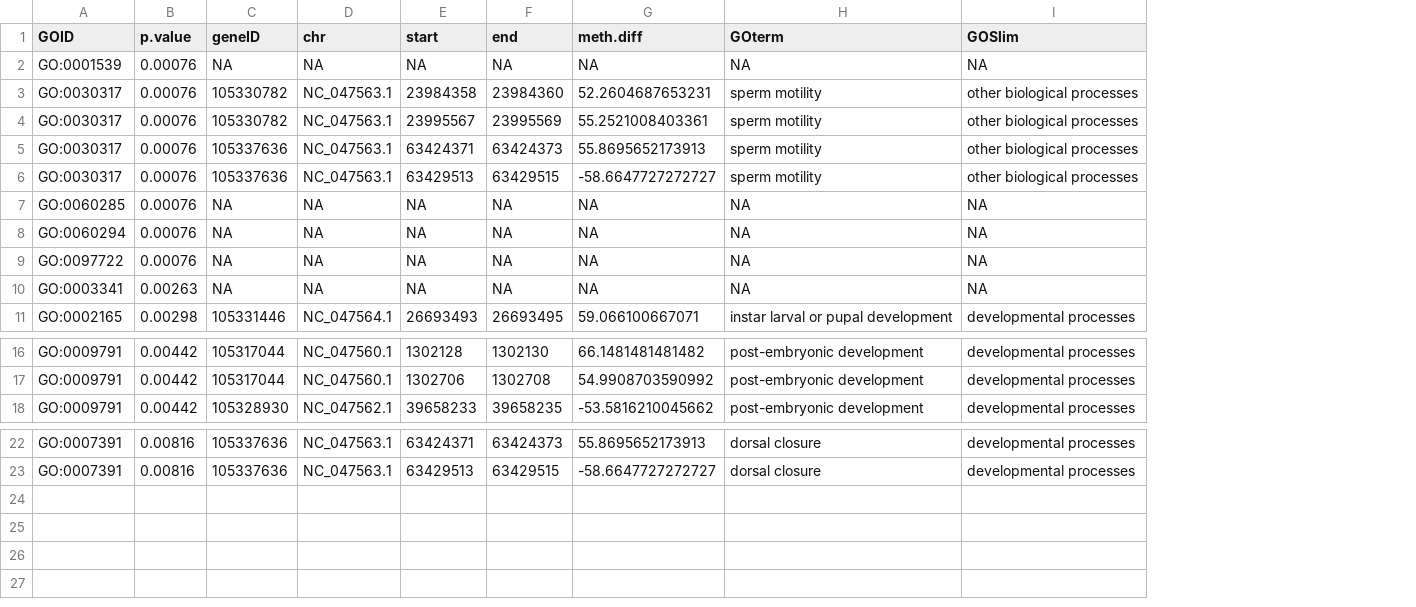
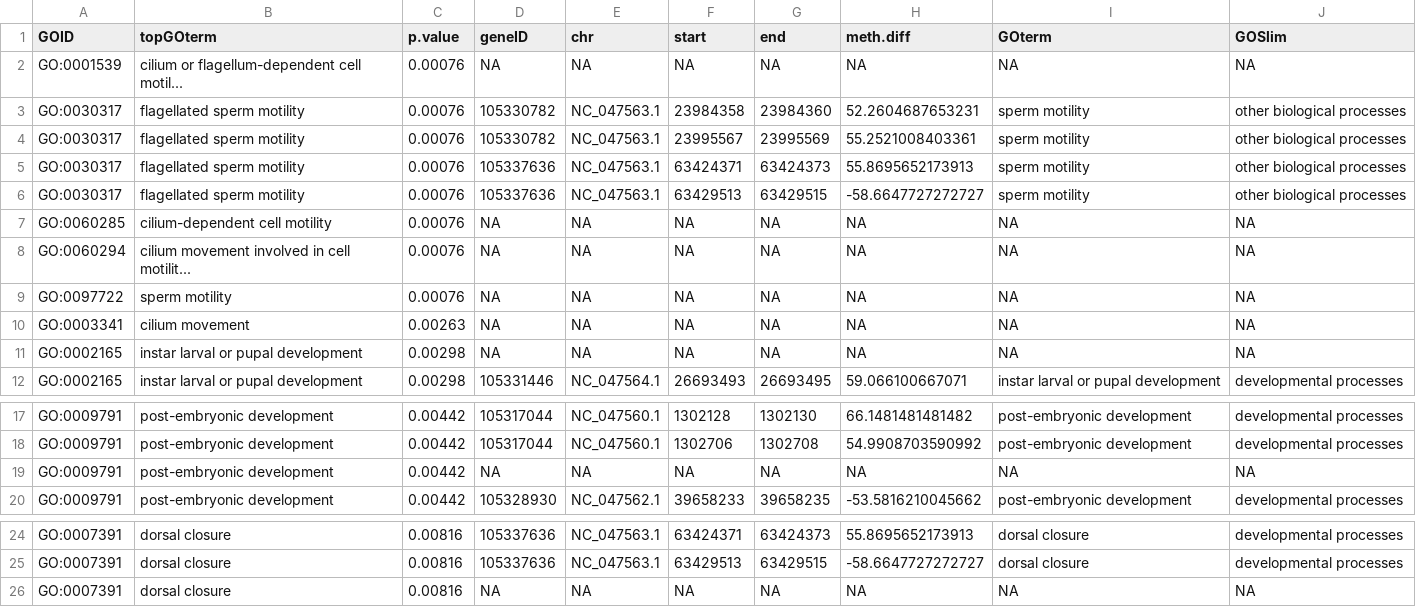
Before and after one commit to RobertsLab/project-gigas-oa-meth, a CSV file: output/12-functional-enrichment/all-BP-EnrichedGO-DML.csv, drawn as a sheet; only a part is shown, gaps mark what is left out; the diff names each change by its address in the sheet, - before the commit and + after, or states it on an @@ line.

Commit message:
incl GOterms without manual annotations

```diff
--- a/output/12-functional-enrichment/all-BP-EnrichedGO-DML.csv
+++ b/output/12-functional-enrichment/all-BP-EnrichedGO-DML.csv
+column B (topGOterm), rows 2-10: cilium or flagellum-dependent cell motil... | flagellated sperm motility | flagellated sperm motility | flagellated sperm motility | flagellated sperm motility | cilium-dependent cell motility | cilium movement involved in cell motilit... | sperm motility | cilium movement; row 12: instar larval or pupal development; rows 17-18: post-embryonic development | post-embryonic development; row 20: post-embryonic development; rows 24-25: dorsal closure | dorsal closure
+row 11: GO:0002165 | instar larval or pupal development | 0.00298 | NA | NA | NA | NA | NA | NA | NA
+row 19: GO:0009791 | post-embryonic development | 0.00442 | NA | NA | NA | NA | NA | NA | NA
+row 26: GO:0007391 | dorsal closure | 0.00816 | NA | NA | NA | NA | NA | NA | NA
```
Also changed, not shown: 4 other files.
